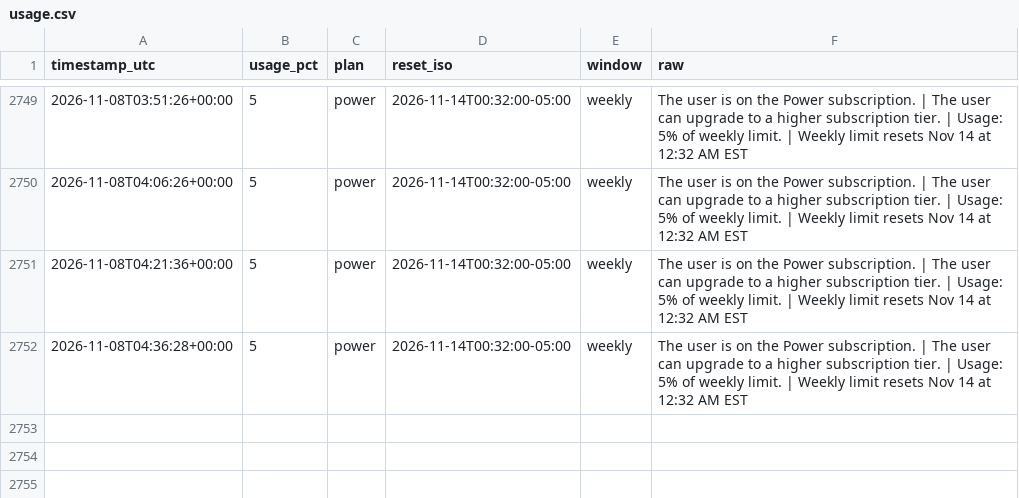
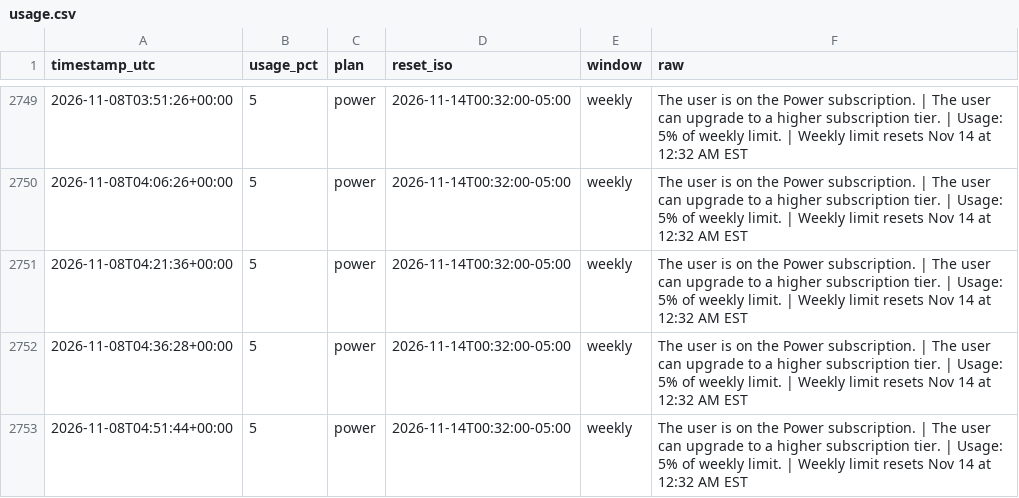
Before and after one commit to daboodah-oss/assistant-usage, a CSV file: data/muse/usage.csv, drawn as a sheet; only a part is shown, gaps mark what is left out; the diff names each change by its address in the sheet, - before the commit and + after, or states it on an @@ line.

Commit message:
Muse lane sample (auto)

```diff
--- a/data/muse/usage.csv
+++ b/data/muse/usage.csv
+row 2753: 2026-11-08T04:51:44+00:00 | 5 | power | 2026-11-14T00:32:00-05:00 | weekly | The user is on the Power subscription. | The user can upgrade to a higher subscription tier. | Usage: 5% of weekly limit. | Weekly limit resets Nov 14 at 12:32 AM EST
```
